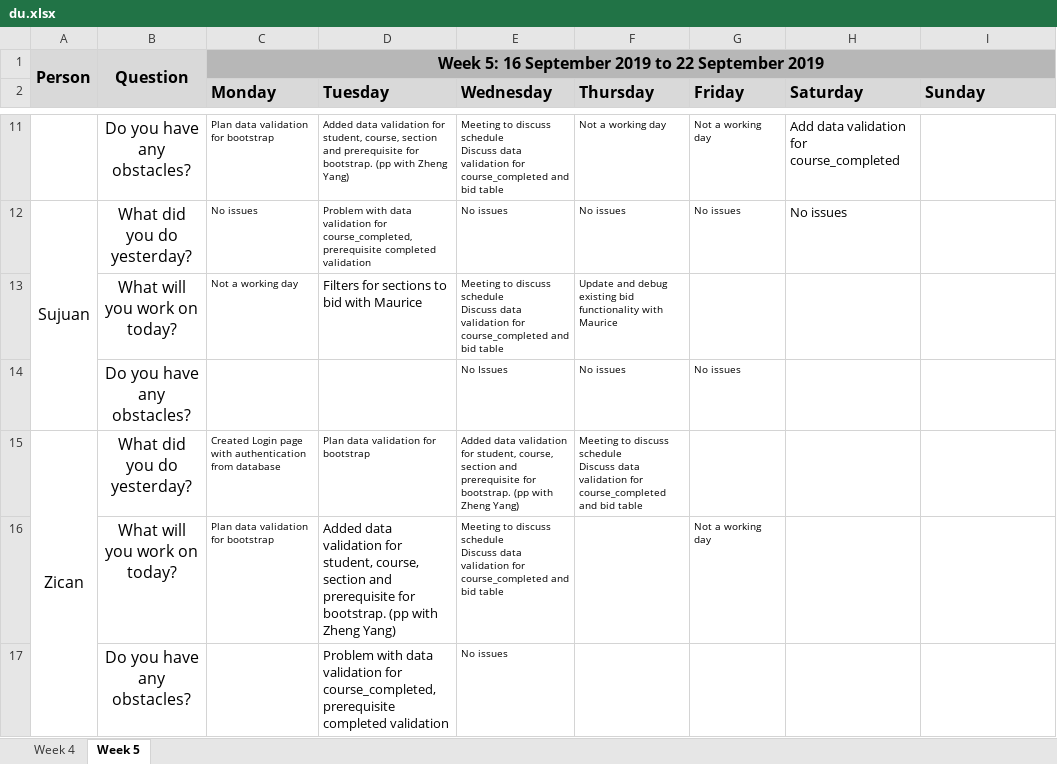
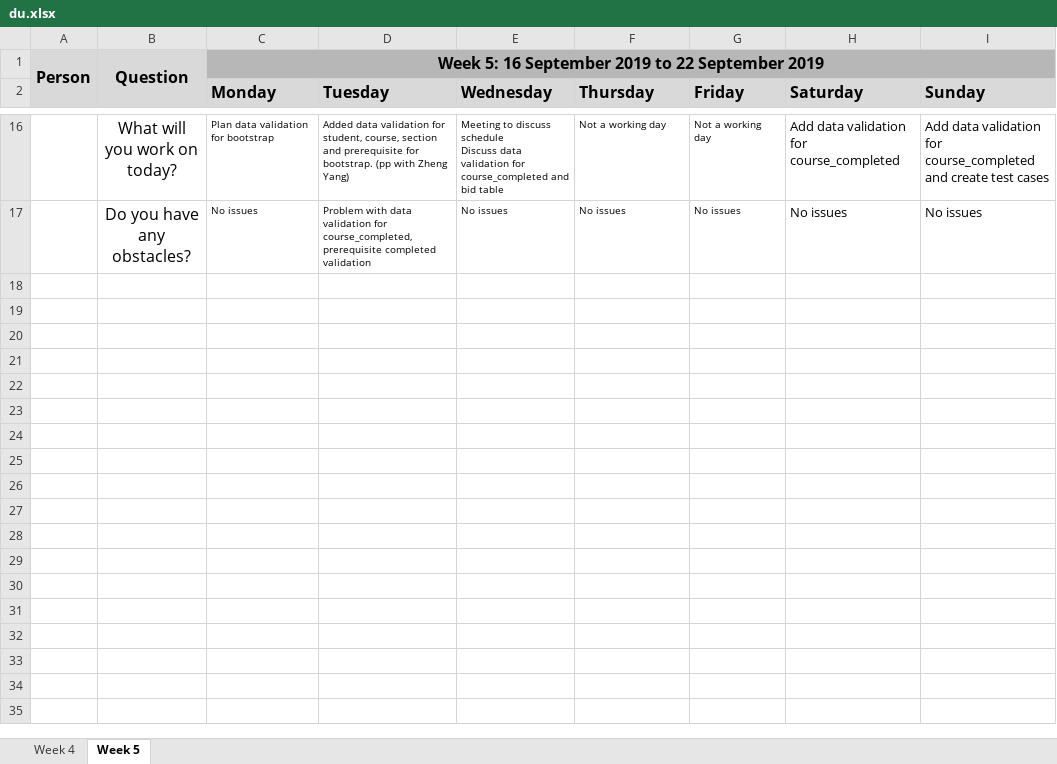
Before and after one commit to sebastianhkx/SPM-2019-Y2S1, an Excel workbook: metrics/du.xlsx, sheet Week 5, drawn as a sheet; only a part is shown, gaps mark what is left out; values as stored, in another font and other column widths than the file's, no borders; removed rows and columns are numbered as before the commit, all else as after; ↵ is a line break in a cell; the diff covers the shown part only; the diff names each change by its address in the sheet, - before the commit and + after, or states it on an @@ line.

```diff
--- a/metrics/du.xlsx (sheet Week 5)
+++ b/metrics/du.xlsx (sheet Week 5)
-B16: Do you have any obstacles?
+B16: What will you work on today?
-I16 (Sunday): (empty)
+I16 (Sunday): Add data validation for course_completed and create test cases
-A17: Sujuan
+A17: (empty)
-A12:A14 merged
-B17: What did you do yesterday?
+B17: Do you have any obstacles?
-I17 (Sunday): (empty)
+I17 (Sunday): No issues
-row 13:  | What will you work on today? | Not a working day | Filters for sections to bid with Maurice | Meeting to discuss schedule ↵ Discuss data validation for course_completed and bid table | Update and debug existing bid functionality with Maurice
-row 14:  | Do you have any obstacles? |  |  | No Issues | No issues | No issues
-row 15: Zican | What did you do yesterday? | Created Login page with authentication from database | Plan data validation for bootstrap | Added data validation for student, course, section and prerequisite for bootstrap. (pp with Zheng Yang) | Meeting to discuss schedule ↵ Discuss data validation for course_completed and bid table
-row 16:  | What will you work on today? | Plan data validation for bootstrap | Added data validation for student, course, section and prerequisite for bootstrap. (pp with Zheng Yang) | Meeting to discuss schedule ↵ Discuss data validation for course_completed and bid table |  | Not a working day
-row 17:  | Do you have any obstacles? |  | Problem with data validation for course_completed, prerequisite completed validation | No issues
```
Also changed, not shown: 5 added rows, 22 edited cells and merged cells elsewhere in this sheet.
